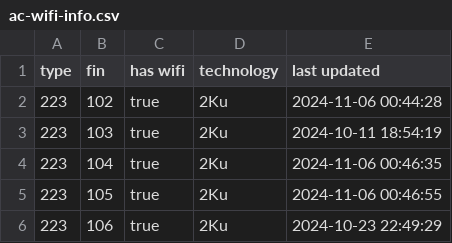
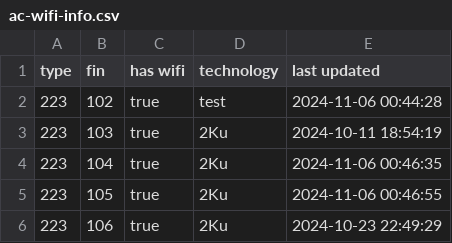
Before and after one commit to cowtool-llc/ac-wifi-info, a CSV file: ac-wifi-info.csv, drawn as a sheet; only a part is shown.

Commit message:
Add test data

```diff
--- a/ac-wifi-info.csv
+++ b/ac-wifi-info.csv
@@ -1,3 +1,3 @@
 type,fin,has wifi,technology,last updated
-223,102,true,2Ku,2024-11-06 00:44:28
+223,102,true,test,2024-11-06 00:44:28
 223,103,true,2Ku,2024-10-11 18:54:19
```
